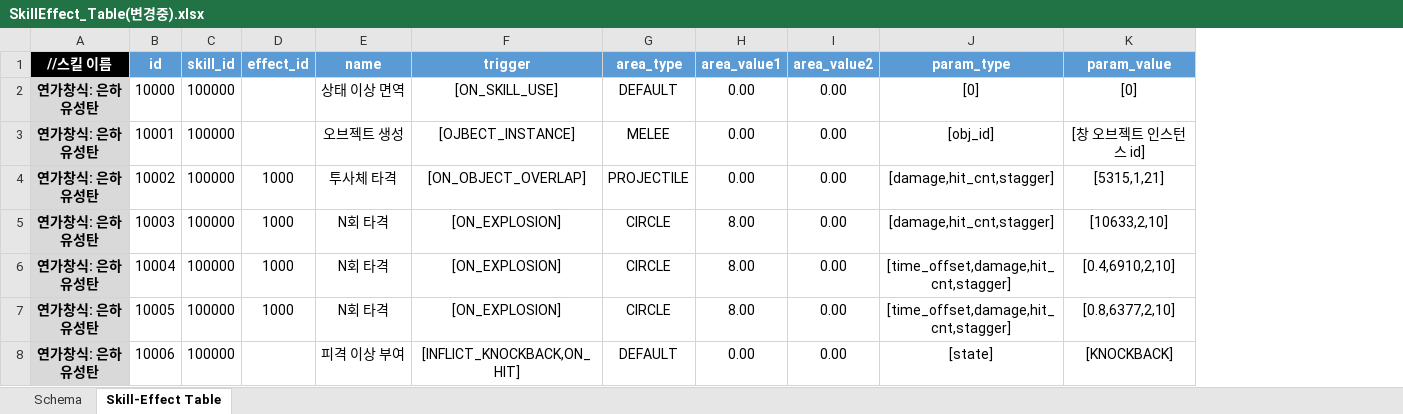
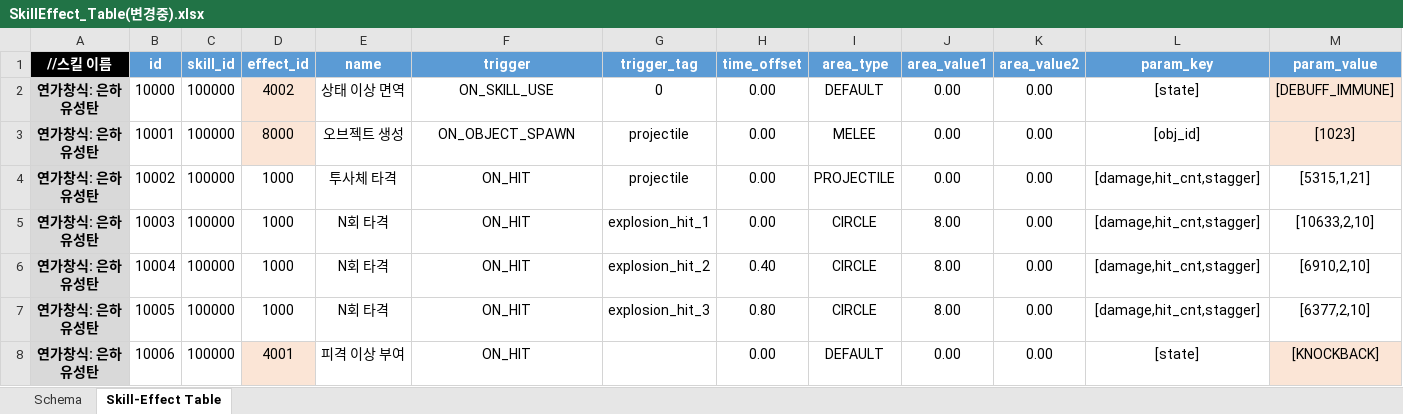
Before and after one commit to hjs0913/GameDesign, an Excel workbook: 로스트아크/데이터테이블/SkillEffect_Table(변경중).xlsx, sheet Skill-Effect Table, drawn as a sheet; values as stored, in another font and other column widths than the file's, no borders; addresses are those after the commit; the diff names each change by its address in the sheet, - before the commit and + after, or states it on an @@ line.

```diff
--- a/로스트아크/데이터테이블/SkillEffect_Table(변경중).xlsx (sheet Skill-Effect Table)
+++ b/로스트아크/데이터테이블/SkillEffect_Table(변경중).xlsx (sheet Skill-Effect Table)
+column G (trigger_tag), rows 2-7: 0 | projectile | projectile | explosion_hit_1 | explosion_hit_2 | explosion_hit_3
+column H (time_offset), rows 2-8: 0.00 | 0.00 | 0.00 | 0.00 | 0.40 | 0.80 | 0.00
-L1: param_type
+L1: param_key
-D2 (effect_id): (empty)
+D2 (effect_id): 4002
-D2:D3 fill: none
+D2:D3 fill: #FBE5D6
-F2 (trigger): [ON_SKILL_USE]
+F2 (trigger): ON_SKILL_USE
-L2 (param_key): [0]
+L2 (param_key): [state]
-M2 (param_value): [0]
+M2 (param_value): [DEBUFF_IMMUNE]
-M2:M3 fill: none
+M2:M3 fill: #FBE5D6
-D3 (effect_id): (empty)
+D3 (effect_id): 8000
-F3 (trigger): [OJBECT_INSTANCE]
+F3 (trigger): ON_OBJECT_SPAWN
-M3 (param_value): [창 오브젝트 인스턴스 id]
+M3 (param_value): [1023]
-F4 (trigger): [ON_OBJECT_OVERLAP]
+F4 (trigger): ON_HIT
-F5:F7 (trigger): [ON_EXPLOSION]
+F5:F7 (trigger): ON_HIT
-L6:L7 (param_key): [time_offset,damage,hit_cnt,stagger]
+L6:L7 (param_key): [damage,hit_cnt,stagger]
-M6 (param_value): [0.4,6910,2,10]
+M6 (param_value): [6910,2,10]
-M7 (param_value): [0.8,6377,2,10]
+M7 (param_value): [6377,2,10]
-D8 (effect_id): (empty)
+D8 (effect_id): 4001
-D8 fill: none
+D8 fill: #FBE5D6
-F8 (trigger): [INFLICT_KNOCKBACK,ON_HIT]
+F8 (trigger): ON_HIT
-M8 fill: none
+M8 fill: #FBE5D6
```
Also changed, not shown: 로스트아크/데이터테이블/Effect_Table(변경중).xlsx.
